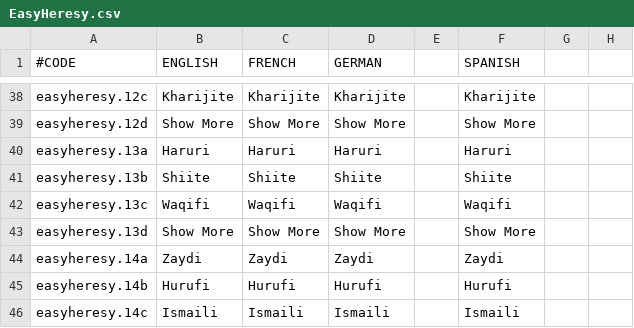
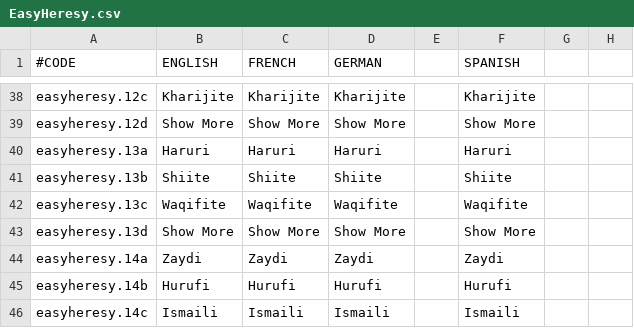
Before and after one commit to Elfin-Jedi/TiaraMod-HIP---RTP-, a CSV file: localisation/EasyHeresy.csv, drawn as a sheet; only a part is shown, gaps mark what is left out; the diff names each change by its address in the sheet, - before the commit and + after, or states it on an @@ line.

Commit message:
Add files via upload

```diff
--- a/localisation/EasyHeresy.csv
+++ b/localisation/EasyHeresy.csv
-B42 (ENGLISH): Waqifi
+B42 (ENGLISH): Waqifite
-C42 (FRENCH): Waqifi
+C42 (FRENCH): Waqifite
-D42 (GERMAN): Waqifi
+D42 (GERMAN): Waqifite
-F42 (SPANISH): Waqifi
+F42 (SPANISH): Waqifite
```
